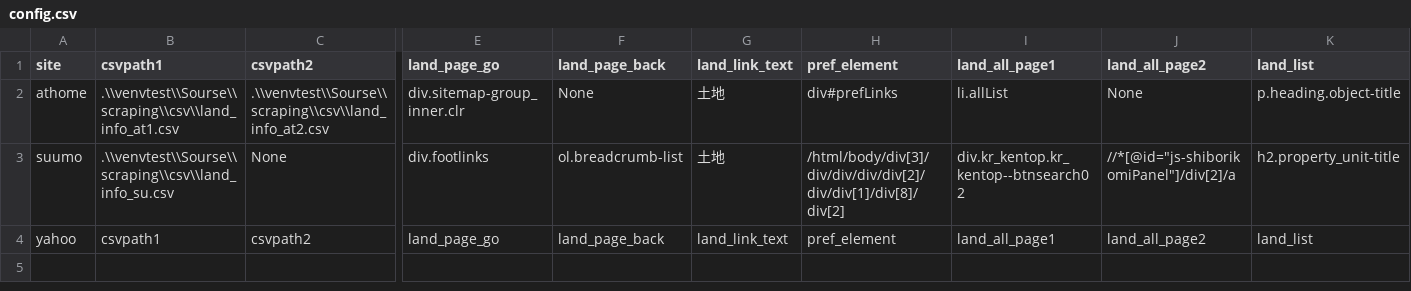
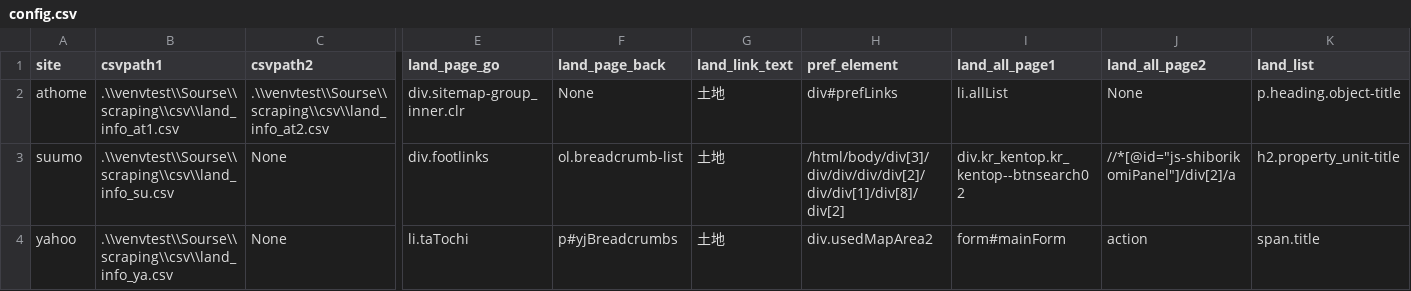
Before and after one commit to j14217/scraping, a CSV file: landinfo/scraping_source/scraping_system/config.csv, drawn as a sheet; only a part is shown, gaps mark what is left out; the diff covers the shown part only; the diff names each change by its address in the sheet, - before the commit and + after, or states it on an @@ line.

```diff
--- a/landinfo/scraping_source/scraping_system/config.csv
+++ b/landinfo/scraping_source/scraping_system/config.csv
-B4 (csvpath1): csvpath1
+B4 (csvpath1): .\\venvtest\\Sourse\\scraping\\csv\\land_info_ya.csv
-C4 (csvpath2): csvpath2
+C4 (csvpath2): None
-E4 (land_page_go): land_page_go
+E4 (land_page_go): li.taTochi
-F4 (land_page_back): land_page_back
+F4 (land_page_back): p#yjBreadcrumbs
-G4 (land_link_text): land_link_text
+G4 (land_link_text): 土地
-H4 (pref_element): pref_element
+H4 (pref_element): div.usedMapArea2
-I4 (land_all_page1): land_all_page1
+I4 (land_all_page1): form#mainForm
-J4 (land_all_page2): land_all_page2
+J4 (land_all_page2): action
-K4 (land_list): land_list
+K4 (land_list): span.title
```
Also changed, not shown: 1 edited cell elsewhere in this file, 6 other files.
